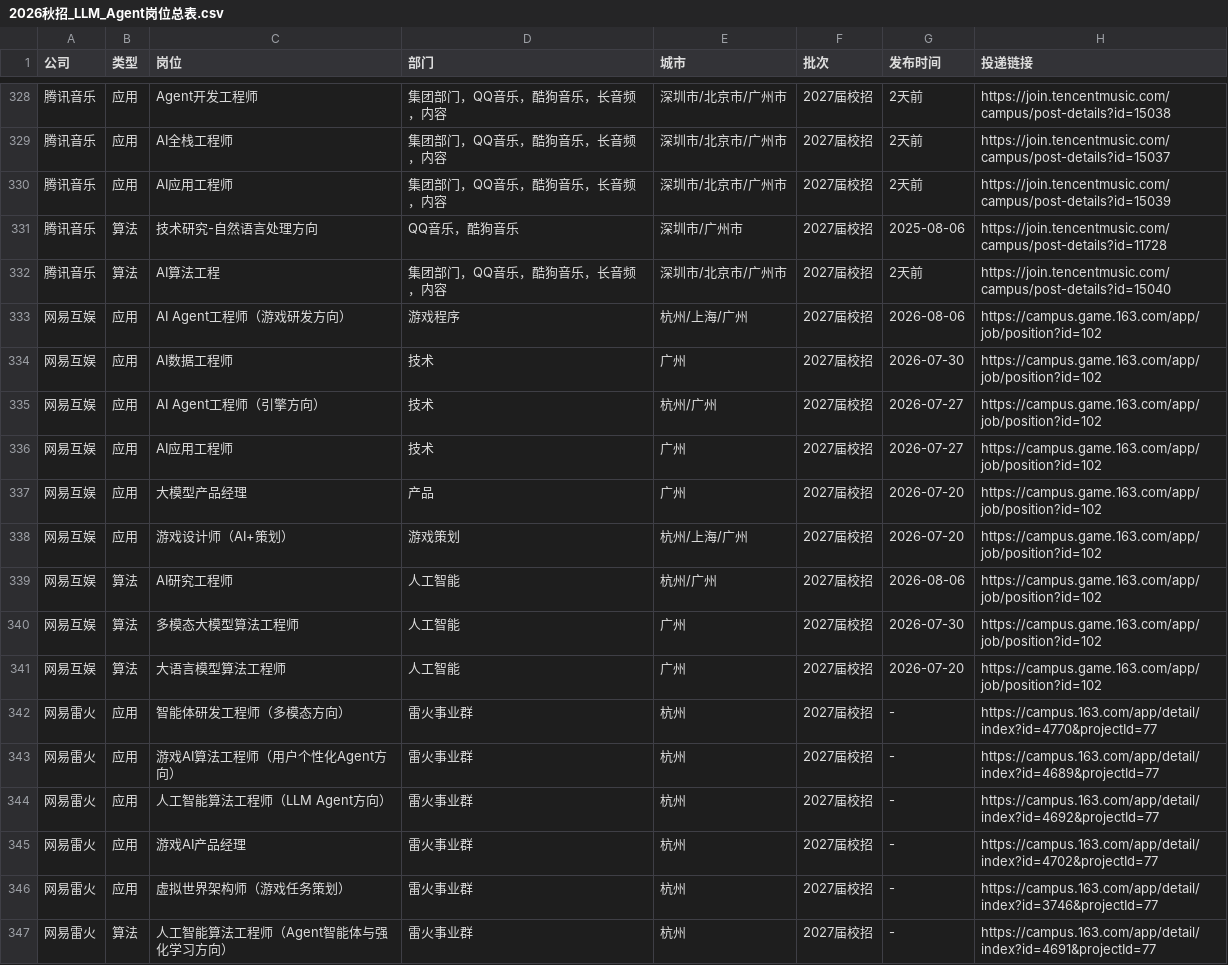
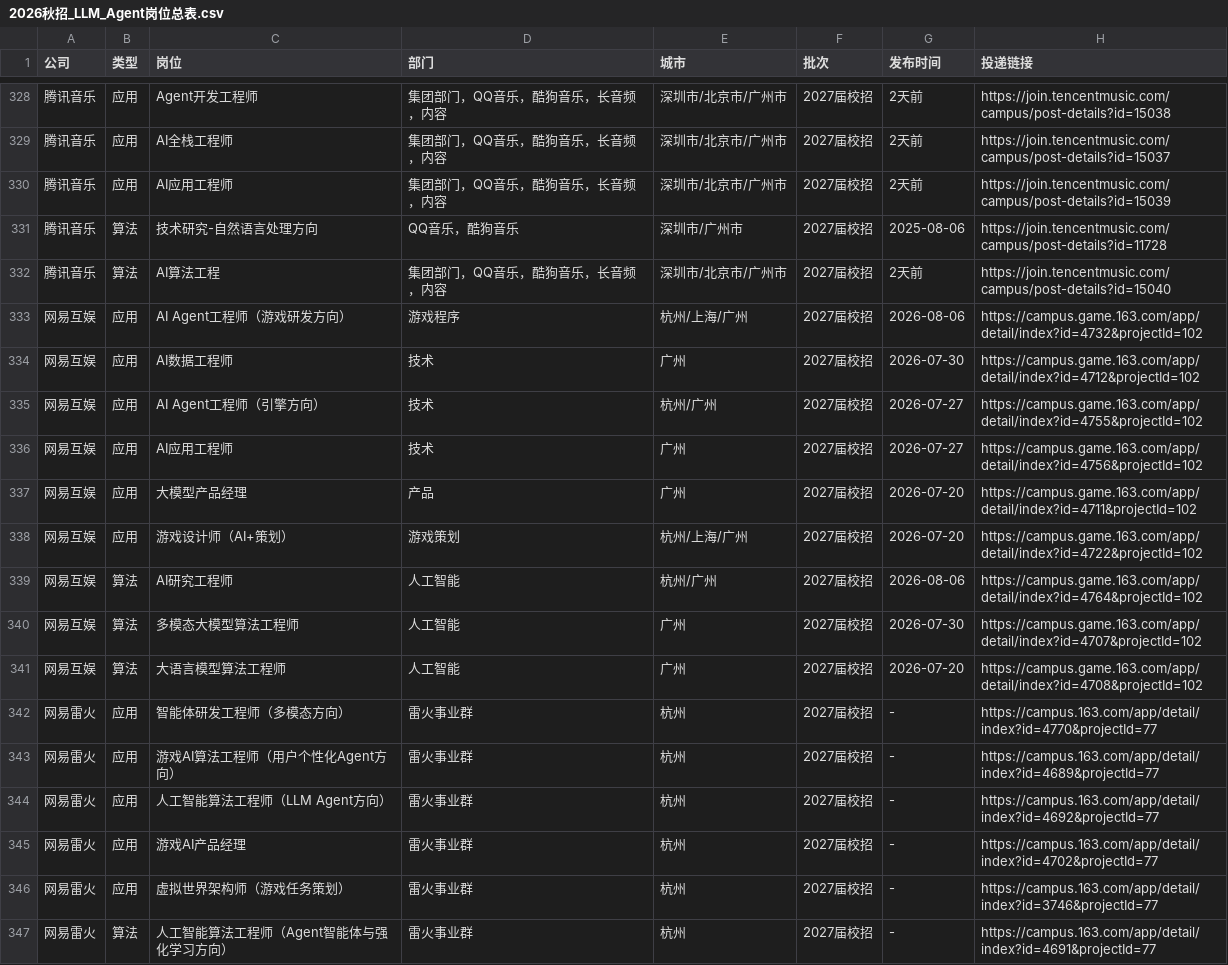
Before and after one commit to NozomiX1/wheres-my-job, a CSV file: 2026秋招_LLM_Agent岗位总表.csv, drawn as a sheet; only a part is shown, gaps mark what is left out.

Commit message:
修复网易互娱投递链接：/app/detail/index?id=..&projectId=102

```diff
--- a/2026秋招_LLM_Agent岗位总表.csv
+++ b/2026秋招_LLM_Agent岗位总表.csv
@@ -332,11 +332,11 @@
 腾讯音乐,算法,AI算法工程,集团部门，QQ音乐，酷狗音乐，长音频，内容,深圳市/北京市/广州市,2027届校招,2天前,https://join.tencentmusic.com/campus/post-details?id=15040
-网易互娱,应用,AI Agent工程师（游戏研发方向）,游戏程序,杭州/上海/广州,2027届校招,2026-08-06,https://campus.game.163.com/app/job/position?id=102
-网易互娱,应用,AI数据工程师,技术,广州,2027届校招,2026-07-30,https://campus.game.163.com/app/job/position?id=102
-网易互娱,应用,AI Agent工程师（引擎方向）,技术,杭州/广州,2027届校招,2026-07-27,https://campus.game.163.com/app/job/position?id=102
-网易互娱,应用,AI应用工程师,技术,广州,2027届校招,2026-07-27,https://campus.game.163.com/app/job/position?id=102
-网易互娱,应用,大模型产品经理,产品,广州,2027届校招,2026-07-20,https://campus.game.163.com/app/job/position?id=102
-网易互娱,应用,游戏设计师（AI+策划）,游戏策划,杭州/上海/广州,2027届校招,2026-07-20,https://campus.game.163.com/app/job/position?id=102
-网易互娱,算法,AI研究工程师,人工智能,杭州/广州,2027届校招,2026-08-06,https://campus.game.163.com/app/job/position?id=102
-网易互娱,算法,多模态大模型算法工程师,人工智能,广州,2027届校招,2026-07-30,https://campus.game.163.com/app/job/position?id=102
-网易互娱,算法,大语言模型算法工程师,人工智能,广州,2027届校招,2026-07-20,https://campus.game.163.com/app/job/position?id=102
+网易互娱,应用,AI Agent工程师（游戏研发方向）,游戏程序,杭州/上海/广州,2027届校招,2026-08-06,https://campus.game.163.com/app/detail/index?id=4732&projectId=102
+网易互娱,应用,AI数据工程师,技术,广州,2027届校招,2026-07-30,https://campus.game.163.com/app/detail/index?id=4712&projectId=102
+网易互娱,应用,AI Agent工程师（引擎方向）,技术,杭州/广州,2027届校招,2026-07-27,https://campus.game.163.com/app/detail/index?id=4755&projectId=102
+网易互娱,应用,AI应用工程师,技术,广州,2027届校招,2026-07-27,https://campus.game.163.com/app/detail/index?id=4756&projectId=102
+网易互娱,应用,大模型产品经理,产品,广州,2027届校招,2026-07-20,https://campus.game.163.com/app/detail/index?id=4711&projectId=102
+网易互娱,应用,游戏设计师（AI+策划）,游戏策划,杭州/上海/广州,2027届校招,2026-07-20,https://campus.game.163.com/app/detail/index?id=4722&projectId=102
+网易互娱,算法,AI研究工程师,人工智能,杭州/广州,2027届校招,2026-08-06,https://campus.game.163.com/app/detail/index?id=4764&projectId=102
+网易互娱,算法,多模态大模型算法工程师,人工智能,广州,2027届校招,2026-07-30,https://campus.game.163.com/app/detail/index?id=4707&projectId=102
+网易互娱,算法,大语言模型算法工程师,人工智能,广州,2027届校招,2026-07-20,https://campus.game.163.com/app/detail/index?id=4708&projectId=102
 网易雷火,应用,智能体研发工程师（多模态方向）,雷火事业群,杭州,2027届校招,-,https://campus.163.com/app/detail/index?id=4770&projectId=77
```
Also changed, not shown: 3 other files.
